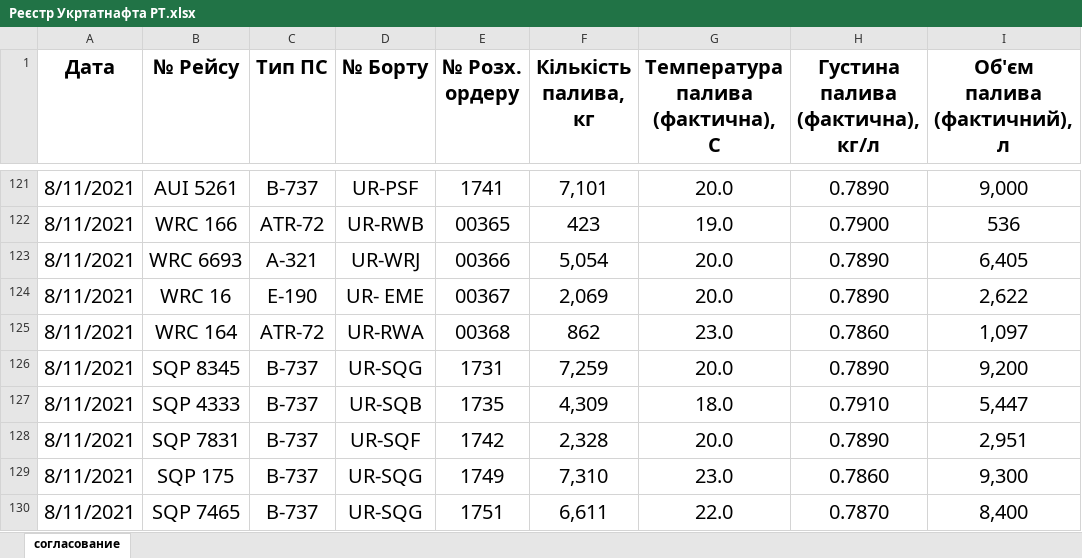
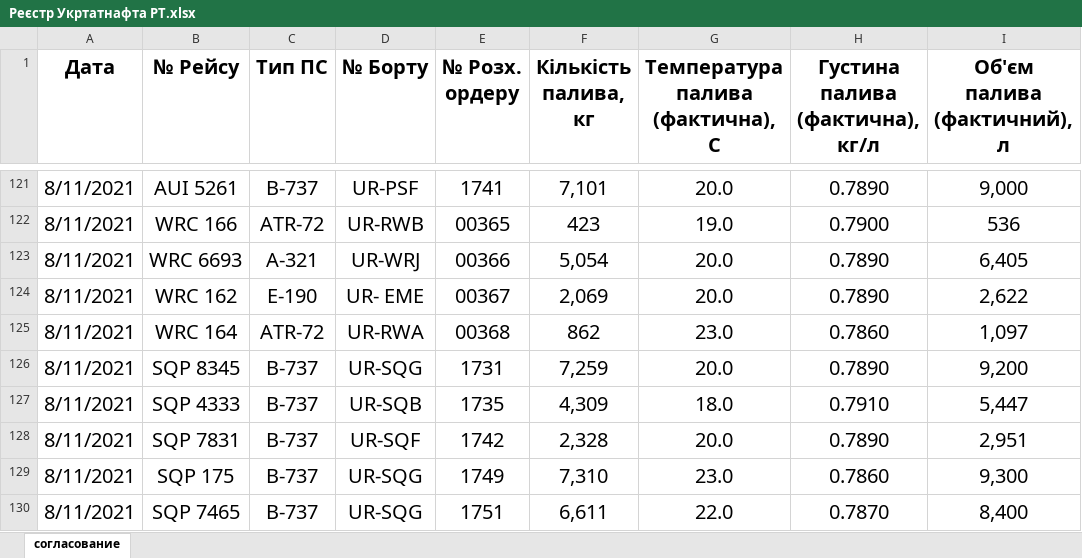
Before and after one commit to NetUnit/SoftServeItAcademy, an Excel workbook: airport_petty_algorithms/carrier_register/Реєстр Укртатнафта РТ.xlsx, sheet согласование, drawn as a sheet; only a part is shown, gaps mark what is left out; values as stored, in another font and other column widths than the file's, no borders; the diff covers the shown part only; the diff names each change by its address in the sheet, - before the commit and + after, or states it on an @@ line.

```diff
--- a/airport_petty_algorithms/carrier_register/Реєстр Укртатнафта РТ.xlsx (sheet согласование)
+++ b/airport_petty_algorithms/carrier_register/Реєстр Укртатнафта РТ.xlsx (sheet согласование)
-B124 (№ Рейсу): WRC 16
+B124 (№ Рейсу): WRC 162
```
Also changed, not shown: other rows of this sheet, charts or pictures, airport_petty_algorithms/carrier_register/Звіт РТ.xlsx, 1 other file.
